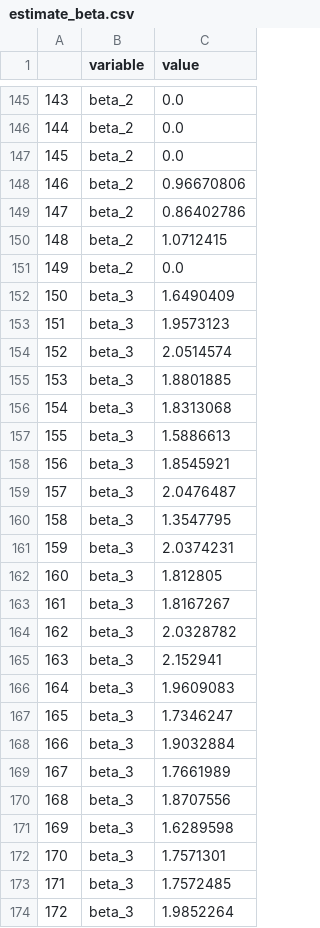
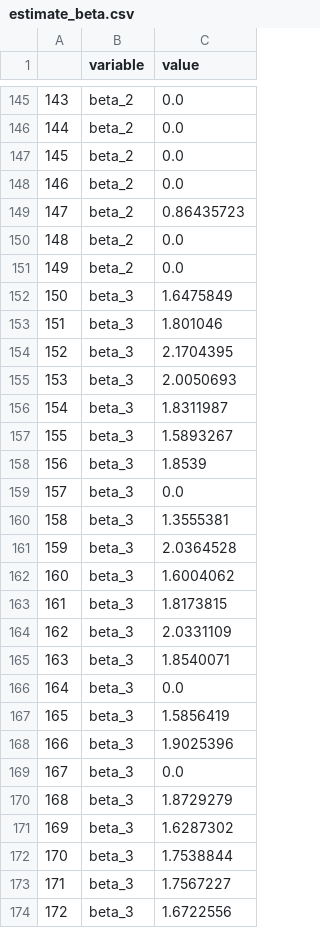
Before and after one commit to caillebotteAntoine/sdg4varselect, a CSV file: images/estimate_beta.csv, drawn as a sheet; only a part is shown, gaps mark what is left out; the diff covers the shown part only.

```diff
--- a/images/estimate_beta.csv
+++ b/images/estimate_beta.csv
@@ -147,28 +147,28 @@
 145;beta_2;0.0
-146;beta_2;0.96670806
-147;beta_2;0.86402786
-148;beta_2;1.0712415
+146;beta_2;0.0
+147;beta_2;0.86435723
+148;beta_2;0.0
 149;beta_2;0.0
-150;beta_3;1.6490409
-151;beta_3;1.9573123
-152;beta_3;2.0514574
-153;beta_3;1.8801885
-154;beta_3;1.8313068
-155;beta_3;1.5886613
-156;beta_3;1.8545921
-157;beta_3;2.0476487
-158;beta_3;1.3547795
-159;beta_3;2.0374231
-160;beta_3;1.812805
-161;beta_3;1.8167267
-162;beta_3;2.0328782
-163;beta_3;2.152941
-164;beta_3;1.9609083
-165;beta_3;1.7346247
-166;beta_3;1.9032884
-167;beta_3;1.7661989
-168;beta_3;1.8707556
-169;beta_3;1.6289598
-170;beta_3;1.7571301
-171;beta_3;1.7572485
-172;beta_3;1.9852264
+150;beta_3;1.6475849
+151;beta_3;1.801046
+152;beta_3;2.1704395
+153;beta_3;2.0050693
+154;beta_3;1.8311987
+155;beta_3;1.5893267
+156;beta_3;1.8539
+157;beta_3;0.0
+158;beta_3;1.3555381
+159;beta_3;2.0364528
+160;beta_3;1.6004062
+161;beta_3;1.8173815
+162;beta_3;2.0331109
+163;beta_3;1.8540071
+164;beta_3;0.0
+165;beta_3;1.5856419
+166;beta_3;1.9025396
+167;beta_3;0.0
+168;beta_3;1.8729279
+169;beta_3;1.6287302
+170;beta_3;1.7538844
+171;beta_3;1.7567227
+172;beta_3;1.6722556
```
Also changed, not shown: 113 edited cells elsewhere in this file, images/estimate_theta.csv, images/penalized_estimate_beta.csv, 8 other files.
